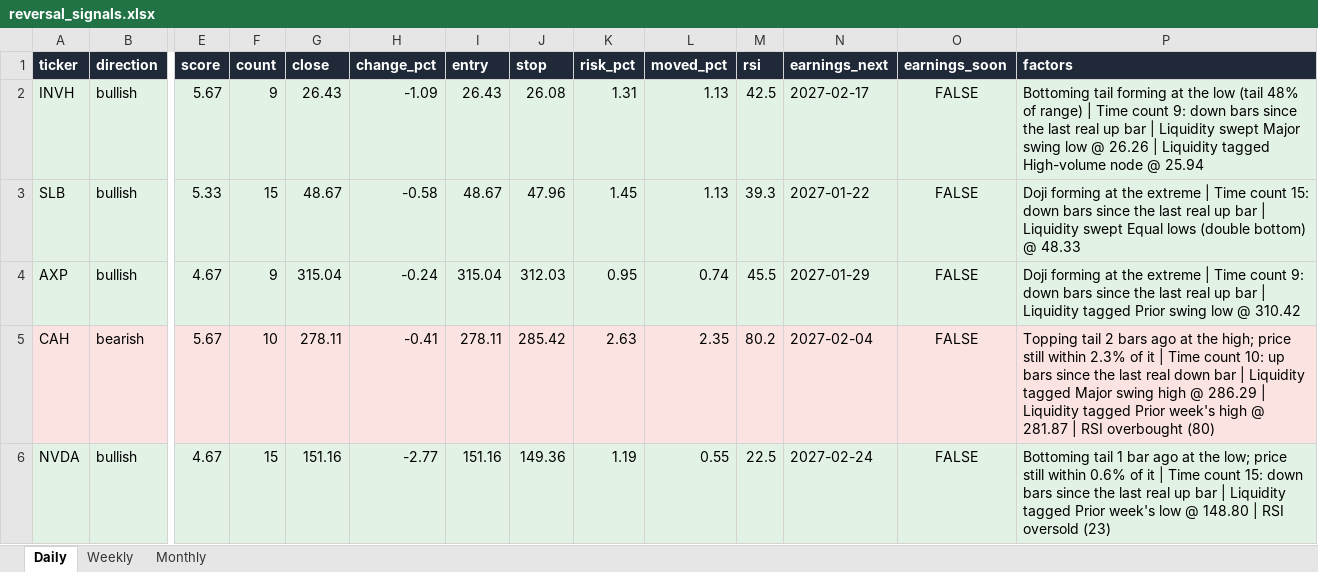
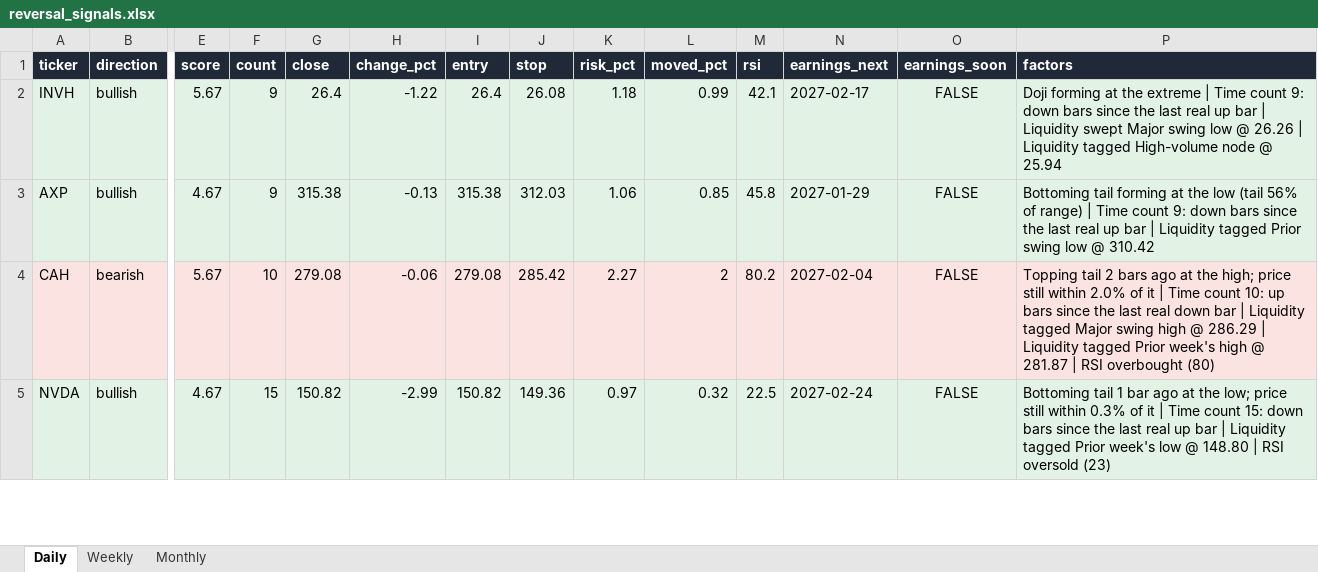
Before and after one commit to Ron1415/reversal-scanner, an Excel workbook: site/reversal_signals.xlsx, sheet Daily, drawn as a sheet; only a part is shown, gaps mark what is left out; values as stored, in another font and other column widths than the file's, no borders; removed rows and columns are numbered as before the commit, all else as after; rows hold the shown columns only; the diff covers the shown part only; the diff names each change by its address in the sheet, - before the commit and + after, or states it on an @@ line.

```diff
--- a/site/reversal_signals.xlsx (sheet Daily)
+++ b/site/reversal_signals.xlsx (sheet Daily)
-G2 (close): 26.43
+G2 (close): 26.4
-H2 (change_pct): -1.09
+H2 (change_pct): -1.22
-I2 (entry): 26.43
+I2 (entry): 26.4
-K2 (risk_pct): 1.31
+K2 (risk_pct): 1.18
-L2 (moved_pct): 1.13
+L2 (moved_pct): 0.99
-M2 (rsi): 42.5
+M2 (rsi): 42.1
-P2 (factors): Bottoming tail forming at the low (tail 48% of range) | Time…
+P2 (factors): Doji forming at the extreme | Time…
-row 3: SLB | bullish | 5.33 | 15 | 48.67 | -0.58 | 48.67 | 47.96 | 1.45 | 1.13 | 39.3 | 2027-01-22 | FALSE | Doji forming at the extreme | Time count 15: down bars since the last real up bar | Liquidity swept Equal lows (double bottom) @ 48.33
-G3 (close): 315.04
+G3 (close): 315.38
-H3 (change_pct): -0.24
+H3 (change_pct): -0.13
-I3 (entry): 315.04
+I3 (entry): 315.38
-K3 (risk_pct): 0.95
+K3 (risk_pct): 1.06
-L3 (moved_pct): 0.74
+L3 (moved_pct): 0.85
-M3 (rsi): 45.5
+M3 (rsi): 45.8
-P3 (factors): Doji forming at the extreme | Time…
+P3 (factors): Bottoming tail forming at the low (tail 56% of range) | Time…
-G4 (close): 278.11
+G4 (close): 279.08
-H4 (change_pct): -0.41
+H4 (change_pct): -0.06
-I4 (entry): 278.11
+I4 (entry): 279.08
-K4 (risk_pct): 2.63
+K4 (risk_pct): 2.27
-L4 (moved_pct): 2.35
+L4 (moved_pct): 2
-P4 (factors): …still within 2.3% of it…
+P4 (factors): …still within 2.0% of it…
-G5 (close): 151.16
+G5 (close): 150.82
-H5 (change_pct): -2.77
+H5 (change_pct): -2.99
-I5 (entry): 151.16
+I5 (entry): 150.82
-K5 (risk_pct): 1.19
+K5 (risk_pct): 0.97
-L5 (moved_pct): 0.55
+L5 (moved_pct): 0.32
-P5 (factors): …still within 0.6% of it…
+P5 (factors): …still within 0.3% of it…
```
Also changed, not shown: 1 added row and 74 edited cells elsewhere in this sheet, 7 other files.
